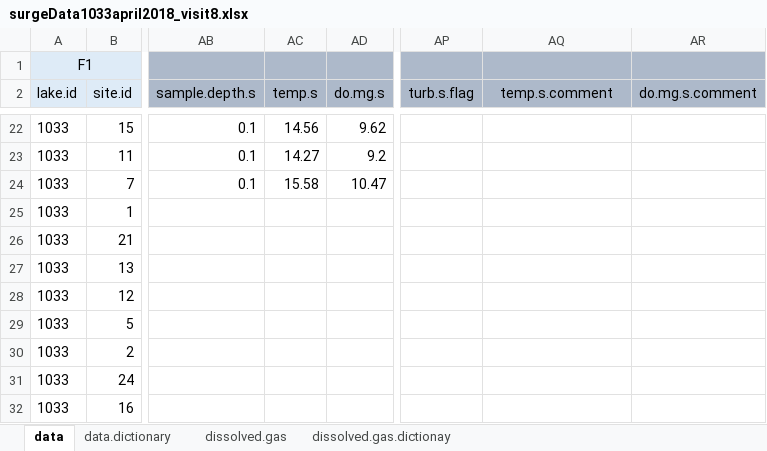
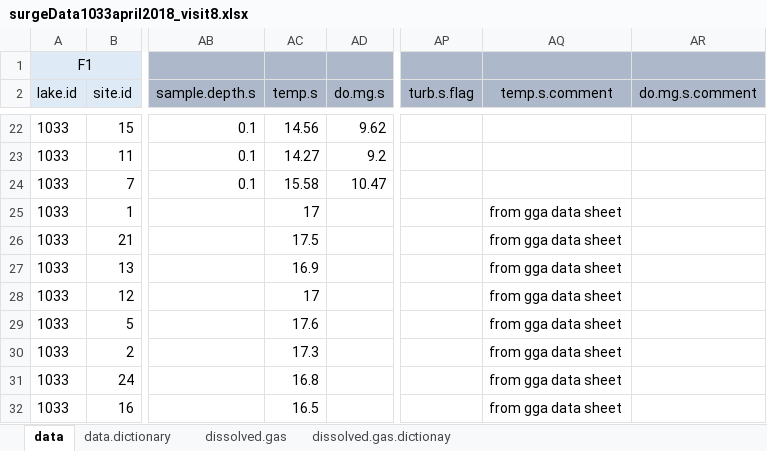
Before and after one commit to USEPA/fallsLakeCH4, an Excel workbook: data/field_sheets/surge_format/CH4_1033_April2018/surgeData1033april2018_visit8.xlsx, sheet data, drawn as a sheet; only a part is shown, gaps mark what is left out; values as stored, in another font and other column widths than the file's, no borders; the diff names each change by its address in the sheet, - before the commit and + after, or states it on an @@ line.

```diff
--- a/data/field_sheets/surge_format/CH4_1033_April2018/surgeData1033april2018_visit8.xlsx (sheet data)
+++ b/data/field_sheets/surge_format/CH4_1033_April2018/surgeData1033april2018_visit8.xlsx (sheet data)
-AC25 (temp.s): (empty)
+AC25 (temp.s): 17
-AQ25:AQ32 (temp.s.comment): (empty)
+AQ25:AQ32 (temp.s.comment): from gga data sheet
-AC26 (temp.s): (empty)
+AC26 (temp.s): 17.5
-AC27 (temp.s): (empty)
+AC27 (temp.s): 16.9
-AC28 (temp.s): (empty)
+AC28 (temp.s): 17
-AC29 (temp.s): (empty)
+AC29 (temp.s): 17.6
-AC30 (temp.s): (empty)
+AC30 (temp.s): 17.3
-AC31 (temp.s): (empty)
+AC31 (temp.s): 16.8
-AC32 (temp.s): (empty)
+AC32 (temp.s): 16.5
```
Also changed, not shown: data/field_sheets/surge_format/CH4_1033_July2018/surgeData1033July2018_visit11.xlsx, data/field_sheets/surge_format/CH4_1033_May2018/surgeData1033May2018_visit9.xlsx, 9 other files.
